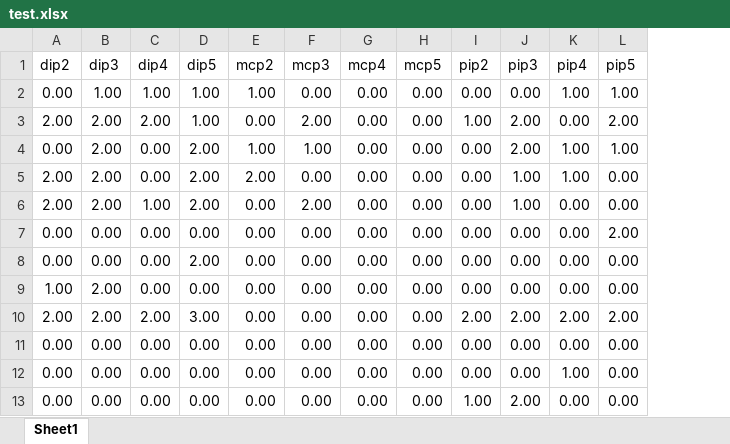
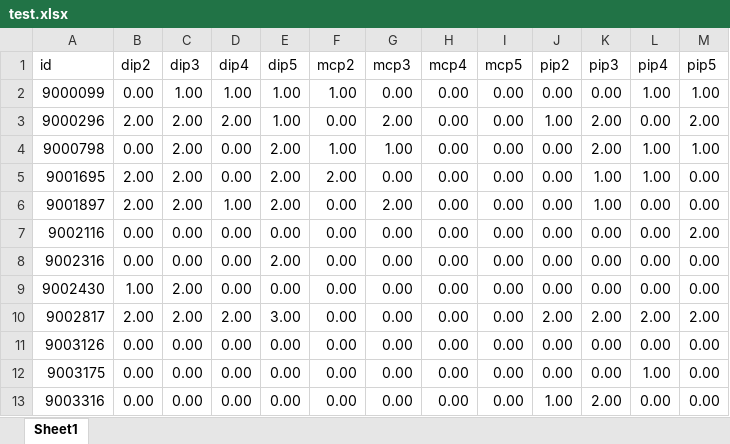
Before and after one commit to nordstromn508/HandOAClassifier, an Excel workbook: test.xlsx, sheet Sheet1, drawn as a sheet; only a part is shown; values as stored, in another font and other column widths than the file's, no borders; the diff names each change by its address in the sheet, - before the commit and + after, or states it on an @@ line.

Commit message:
changed test.xlsx to include ID

```diff
--- a/test.xlsx (sheet Sheet1)
+++ b/test.xlsx (sheet Sheet1)
+column A (id), rows 2-13: 9000099 | 9000296 | 9000798 | 9001695 | 9001897 | 9002116 | 9002316 | 9002430 | 9002817 | 9003126 | 9003175 | 9003316
```
